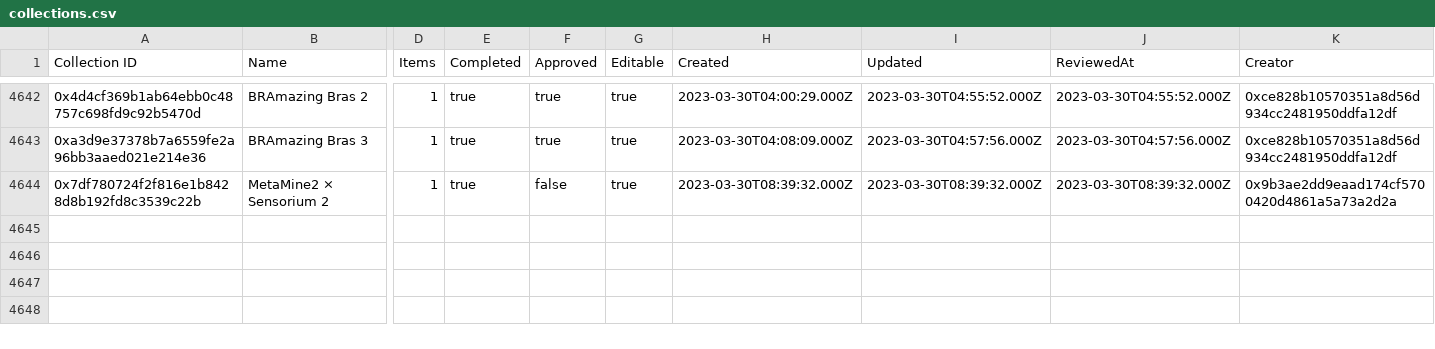
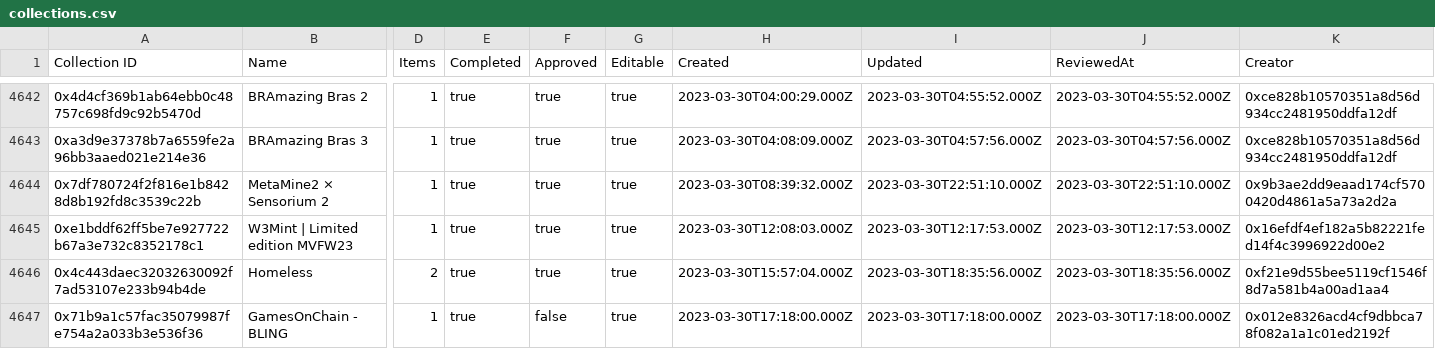
Before and after one commit to 1emu/transparency, a CSV file: collections.csv, drawn as a sheet; only a part is shown, gaps mark what is left out; rows hold the shown columns only; the diff covers the shown part only; the diff names each change by its address in the sheet, - before the commit and + after, or states it on an @@ line.

```diff
--- a/collections.csv
+++ b/collections.csv
-F4644 (Approved): false
+F4644 (Approved): true
-I4644 (Updated): 2023-03-30T08:39:32.000Z
+I4644 (Updated): 2023-03-30T22:51:10.000Z
-J4644 (ReviewedAt): 2023-03-30T08:39:32.000Z
+J4644 (ReviewedAt): 2023-03-30T22:51:10.000Z
+row 4645: 0xe1bddf62ff5be7e927722b67a3e732c8352178c1 | W3Mint | Limited edition MVFW23 | 1 | true | true | true | 2023-03-30T12:08:03.000Z | 2023-03-30T12:17:53.000Z | 2023-03-30T12:17:53.000Z | 0x16efdf4ef182a5b82221fed14f4c3996922d00e2
+row 4646: 0x4c443daec32032630092f7ad53107e233b94b4de | Homeless | 2 | true | true | true | 2023-03-30T15:57:04.000Z | 2023-03-30T18:35:56.000Z | 2023-03-30T18:35:56.000Z | 0xf21e9d55bee5119cf1546f8d7a581b4a00ad1aa4
+row 4647: 0x71b9a1c57fac35079987fe754a2a033b3e536f36 | GamesOnChain - BLING | 1 | true | false | true | 2023-03-30T17:18:00.000Z | 2023-03-30T17:18:00.000Z | 2023-03-30T17:18:00.000Z | 0x012e8326acd4cf9dbbca78f082a1a1c01ed2192f
```
Also changed, not shown: 3 added rows and 17 edited cells elsewhere in this file, balances.csv, grants.csv, 16 other files.
